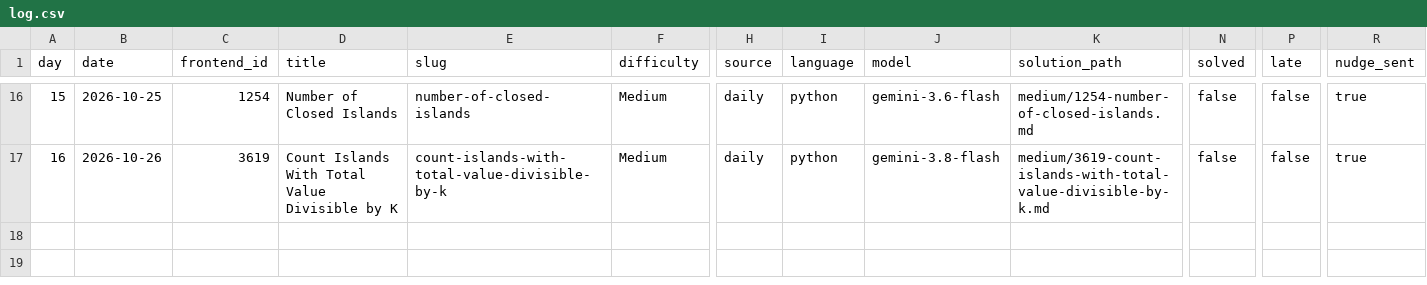
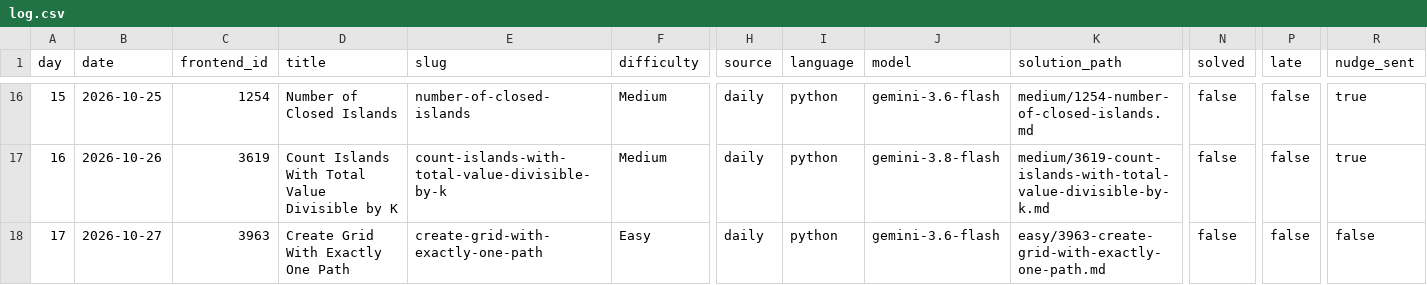
Before and after one commit to dheepakkaran/leetbot, a CSV file: log.csv, drawn as a sheet; only a part is shown, gaps mark what is left out; rows hold the shown columns only; the diff names each change by its address in the sheet, - before the commit and + after, or states it on an @@ line.

```diff
--- a/log.csv
+++ b/log.csv
+row 18: 17 | 2026-10-27 | 3963 | Create Grid With Exactly One Path | create-grid-with-exactly-one-path | Easy | daily | python | gemini-3.6-flash | easy/3963-create-grid-with-exactly-one-path.md | false | false | false
```
Also changed, not shown: 3 other files.
